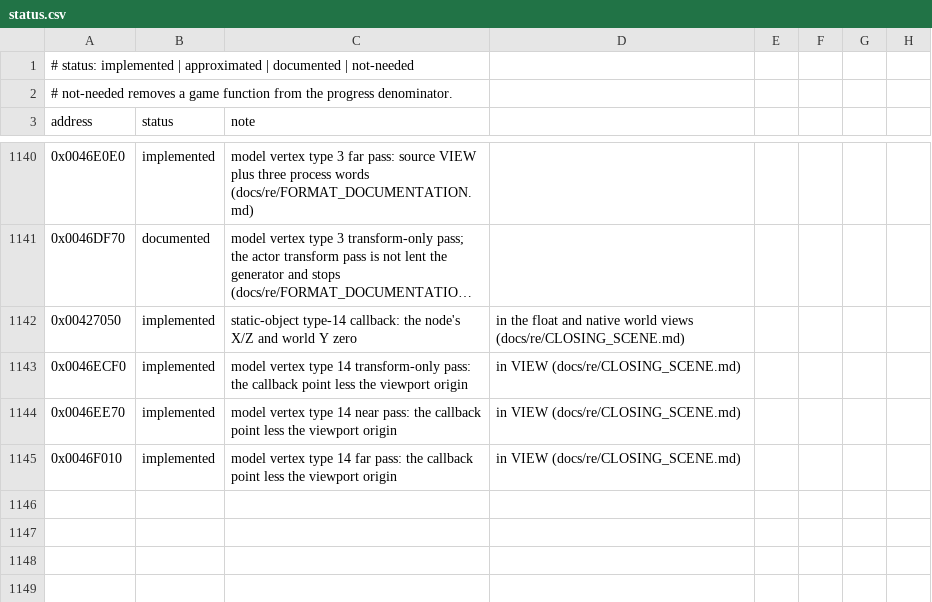
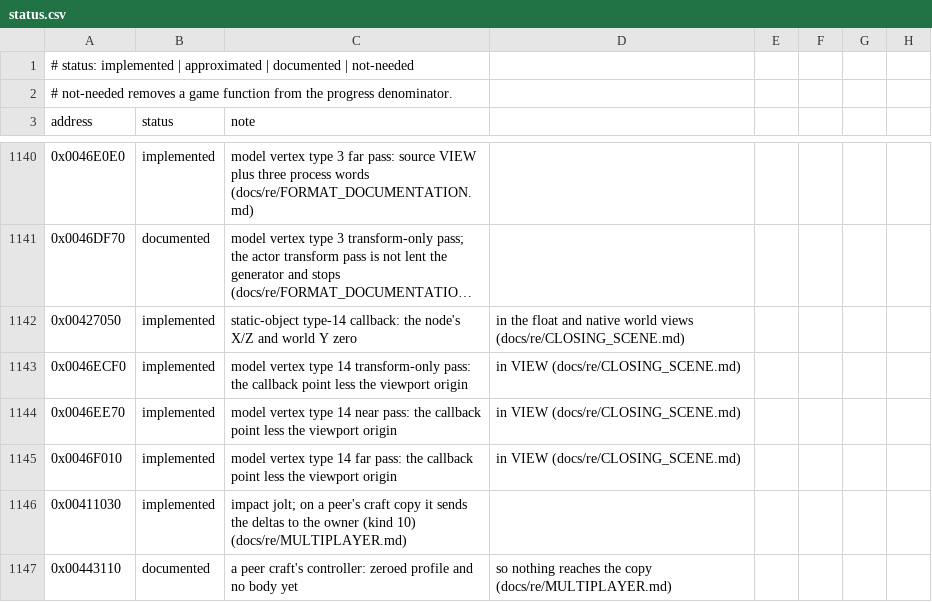
Before and after one commit to xndbogdan/OpenV2K, a CSV file: docs/progress/status.csv, drawn as a sheet; only a part is shown, gaps mark what is left out; long unchanged cells end in …; the diff names each change by its address in the sheet, - before the commit and + after, or states it on an @@ line.

```diff
--- a/docs/progress/status.csv
+++ b/docs/progress/status.csv
+row 1146: 0x00411030 | implemented | impact jolt; on a peer's craft copy it sends the deltas to the owner (kind 10) (docs/re/MULTIPLAYER.md)
+row 1147: 0x00443110 | documented | a peer craft's controller: zeroed profile and no body yet | so nothing reaches the copy (docs/re/MULTIPLAYER.md)
```
Also changed, not shown: 16 other files.
